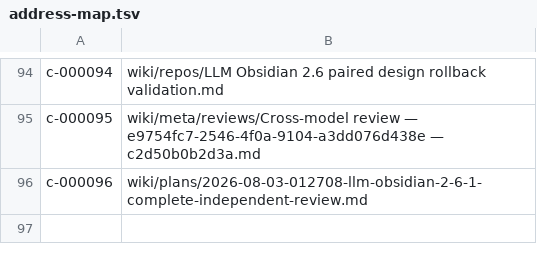
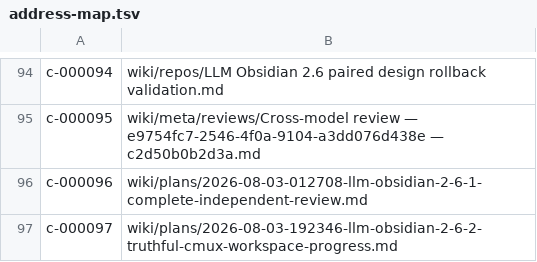
Before and after one commit to zerg-su/llm-obsidian, a TSV file: .vault-meta/address-map.tsv, drawn as a sheet; only a part is shown, gaps mark what is left out.

Commit message:
wiki: index, log, _index +3 (2026-08-03 20:47)

```diff
--- a/.vault-meta/address-map.tsv
+++ b/.vault-meta/address-map.tsv
@@ -96 +96,2 @@ c-000095	wiki/meta/reviews/Cross-model review — e9754fc7-2546-4f0a-9104-a3dd07
 c-000096	wiki/plans/2026-08-03-012708-llm-obsidian-2-6-1-complete-independent-review.md
+c-000097	wiki/plans/2026-08-03-192346-llm-obsidian-2-6-2-truthful-cmux-workspace-progress.md
```
Also changed, not shown: 11 other files.
